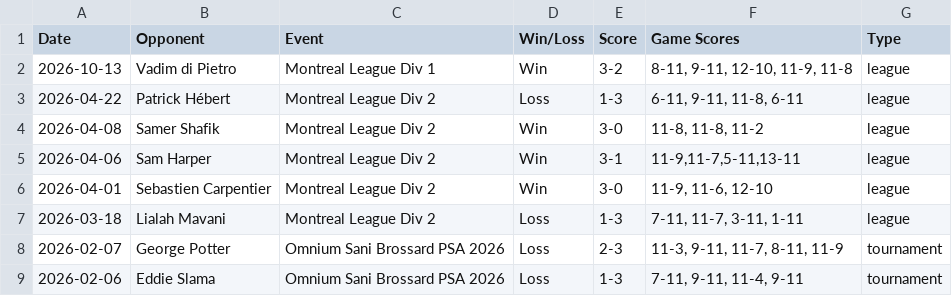
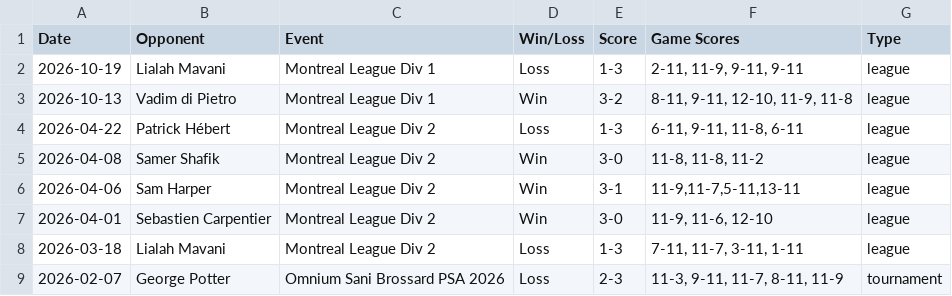
Before and after one commit to xmacvicar/davids-squash-dashboard, a CSV file: matches.csv, drawn as a sheet; only a part is shown; the shorter side is filled out with more unchanged rows; the diff names each change by its address in the sheet, - before the commit and + after, or states it on an @@ line.

Commit message:
Add match vs Lialah Mavani (2026-10-19)

```diff
--- a/matches.csv
+++ b/matches.csv
+row 2: 2026-10-19 | Lialah Mavani | Montreal League Div 1 | Loss | 1-3 | 2-11, 11-9, 9-11, 9-11 | league
```
